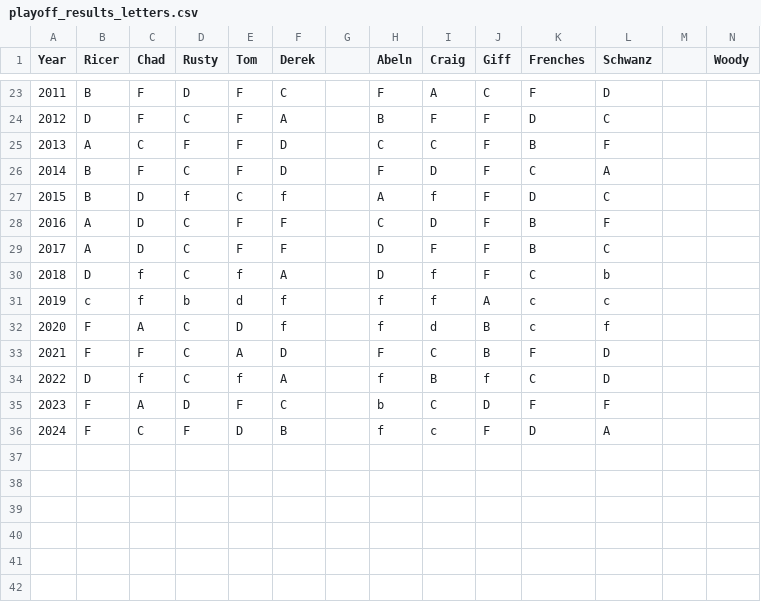
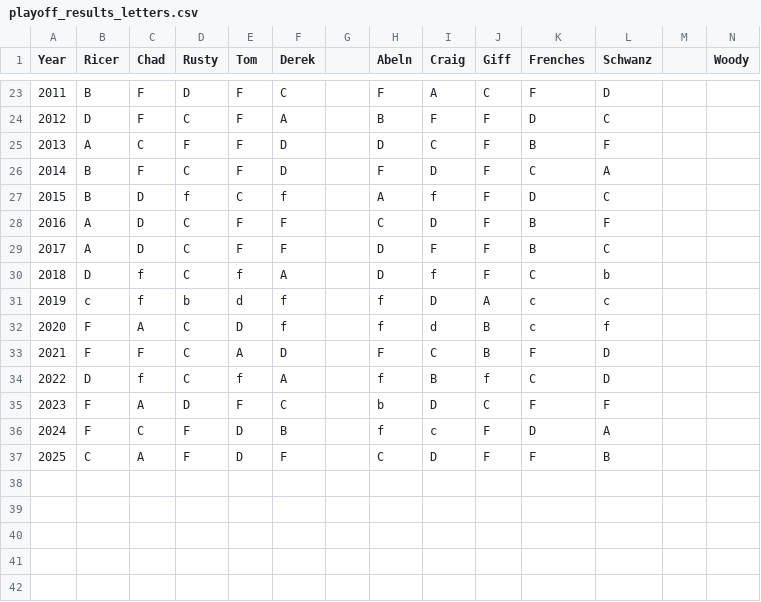
Before and after one commit to 2jh6z7ftmh-sys/bdl-ffl-review, a CSV file: shared/history/playoff_results_letters.csv, drawn as a sheet; only a part is shown, gaps mark what is left out; the shorter side is filled out with more unchanged rows; rows hold the shown columns only; the diff names each change by its address in the sheet, - before the commit and + after, or states it on an @@ line.

```diff
--- a/shared/history/playoff_results_letters.csv
+++ b/shared/history/playoff_results_letters.csv
-H25 (Abeln): C
+H25 (Abeln): D
-I31 (Craig): f
+I31 (Craig): D
-I35 (Craig): C
+I35 (Craig): D
-J35 (Giff): D
+J35 (Giff): C
+row 37: 2025 | C | A | F | D | F |  | C | D | F | F | B
```
Also changed, not shown: 1 other file.
